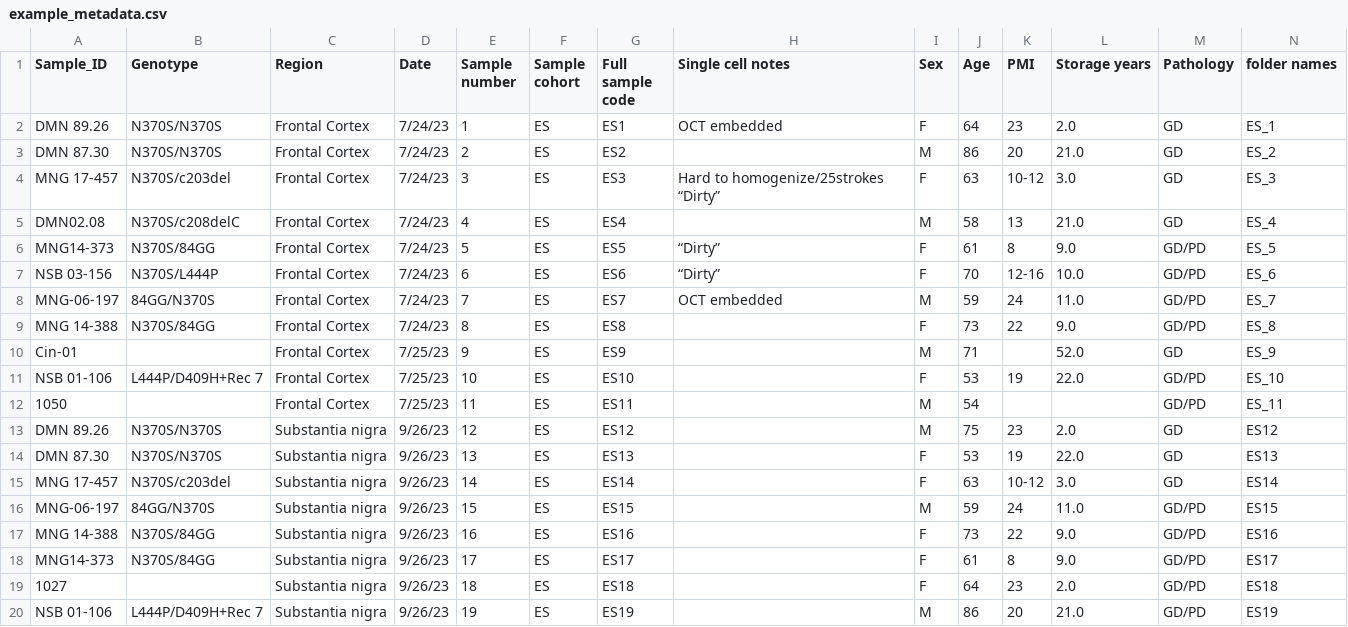
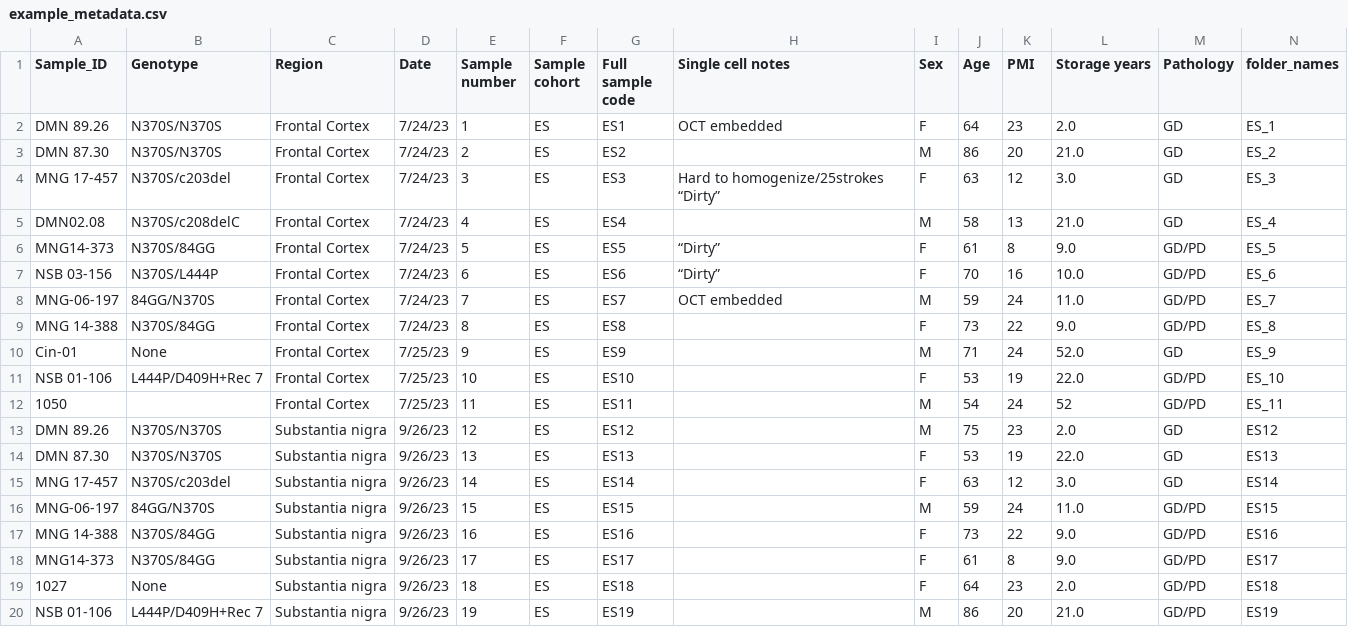
Before and after one commit to NIH-CARD/scMAVERICS, a CSV file: input/example_metadata.csv, drawn as a sheet.

```diff
--- a/input/example_metadata.csv
+++ b/input/example_metadata.csv
@@ -1,16 +1,16 @@
-Sample_ID,Genotype,Region,Date,Sample number,Sample cohort,Full sample code,Single cell notes,Sex,Age,PMI,Storage years,Pathology,folder names
+Sample_ID,Genotype,Region,Date,Sample number,Sample cohort,Full sample code,Single cell notes,Sex,Age,PMI,Storage years,Pathology,folder_names
 DMN 89.26,N370S/N370S,Frontal Cortex,7/24/23,1,ES,ES1,OCT embedded,F,64,23,2.0,GD,ES_1
 DMN 87.30,N370S/N370S,Frontal Cortex,7/24/23,2,ES,ES2,,M,86,20,21.0,GD,ES_2
-MNG 17-457,N370S/c203del,Frontal Cortex,7/24/23,3,ES,ES3,Hard to homogenize/25strokes “Dirty”,F,63,10-12,3.0,GD,ES_3
+MNG 17-457,N370S/c203del,Frontal Cortex,7/24/23,3,ES,ES3,Hard to homogenize/25strokes “Dirty”,F,63,12,3.0,GD,ES_3
 DMN02.08,N370S/c208delC,Frontal Cortex,7/24/23,4,ES,ES4,,M,58,13,21.0,GD,ES_4
 MNG14-373,N370S/84GG,Frontal Cortex,7/24/23,5,ES,ES5,“Dirty”,F,61,8,9.0,GD/PD,ES_5
-NSB 03-156,N370S/L444P,Frontal Cortex,7/24/23,6,ES,ES6,“Dirty”,F,70,12-16,10.0,GD/PD,ES_6
+NSB 03-156,N370S/L444P,Frontal Cortex,7/24/23,6,ES,ES6,“Dirty”,F,70,16,10.0,GD/PD,ES_6
 MNG-06-197,84GG/N370S,Frontal Cortex,7/24/23,7,ES,ES7,OCT embedded,M,59,24,11.0,GD/PD,ES_7
 MNG 14-388,N370S/84GG,Frontal Cortex,7/24/23,8,ES,ES8,,F,73,22,9.0,GD/PD,ES_8
-Cin-01,,Frontal Cortex,7/25/23,9,ES,ES9,,M,71,,52.0,GD,ES_9
+Cin-01,None,Frontal Cortex,7/25/23,9,ES,ES9,,M,71,24,52.0,GD,ES_9
 NSB 01-106,L444P/D409H+Rec 7,Frontal Cortex,7/25/23,10,ES,ES10,,F,53,19,22.0,GD/PD,ES_10
-1050,,Frontal Cortex,7/25/23,11,ES,ES11,,M,54,,,GD/PD,ES_11
+1050,,Frontal Cortex,7/25/23,11,ES,ES11,,M,54,24,52,GD/PD,ES_11
 DMN 89.26,N370S/N370S,Substantia nigra,9/26/23,12,ES,ES12,,M,75,23,2.0,GD,ES12
 DMN 87.30,N370S/N370S,Substantia nigra,9/26/23,13,ES,ES13,,F,53,19,22.0,GD,ES13
-MNG 17-457,N370S/c203del,Substantia nigra,9/26/23,14,ES,ES14,,F,63,10-12,3.0,GD,ES14
+MNG 17-457,N370S/c203del,Substantia nigra,9/26/23,14,ES,ES14,,F,63,12,3.0,GD,ES14
 MNG-06-197,84GG/N370S,Substantia nigra,9/26/23,15,ES,ES15,,M,59,24,11.0,GD/PD,ES15
@@ -18,3 +18,3 @@ MNG 14-388,N370S/84GG,Substantia nigra,9/26/23,16,ES,ES16,,F,73,22,9.0,GD/PD,ES1
 MNG14-373,N370S/84GG,Substantia nigra,9/26/23,17,ES,ES17,,F,61,8,9.0,GD/PD,ES17
-1027,,Substantia nigra,9/26/23,18,ES,ES18,,F,64,23,2.0,GD/PD,ES18
+1027,None,Substantia nigra,9/26/23,18,ES,ES18,,F,64,23,2.0,GD/PD,ES18
 NSB 01-106,L444P/D409H+Rec 7,Substantia nigra,9/26/23,19,ES,ES19,,M,86,20,21.0,GD/PD,ES19
```
Also changed, not shown: 7 other files.
